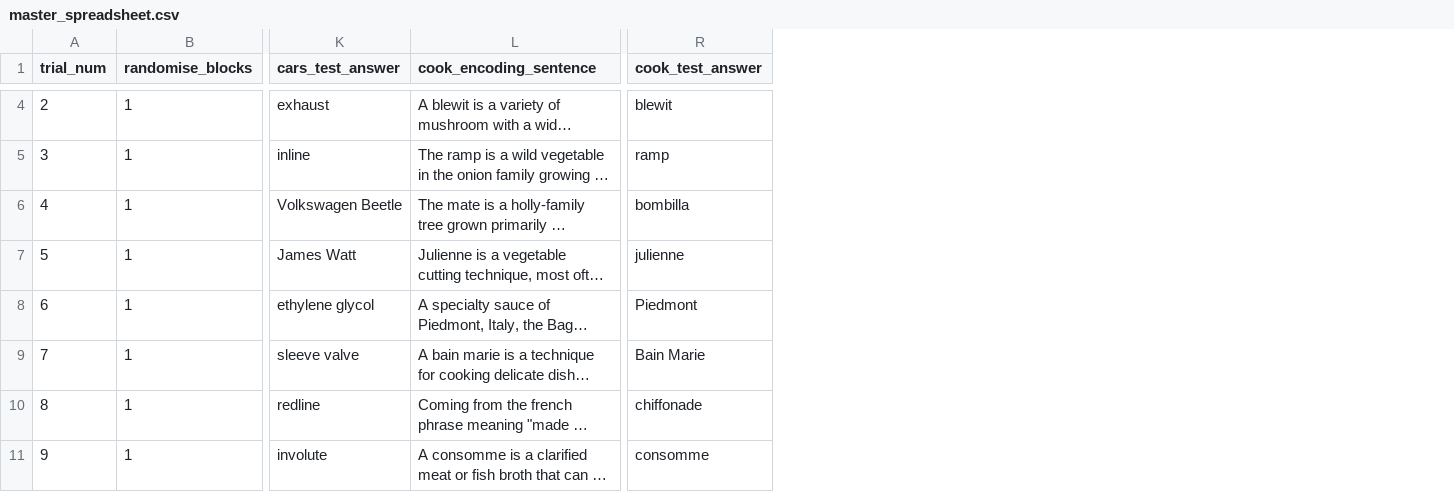
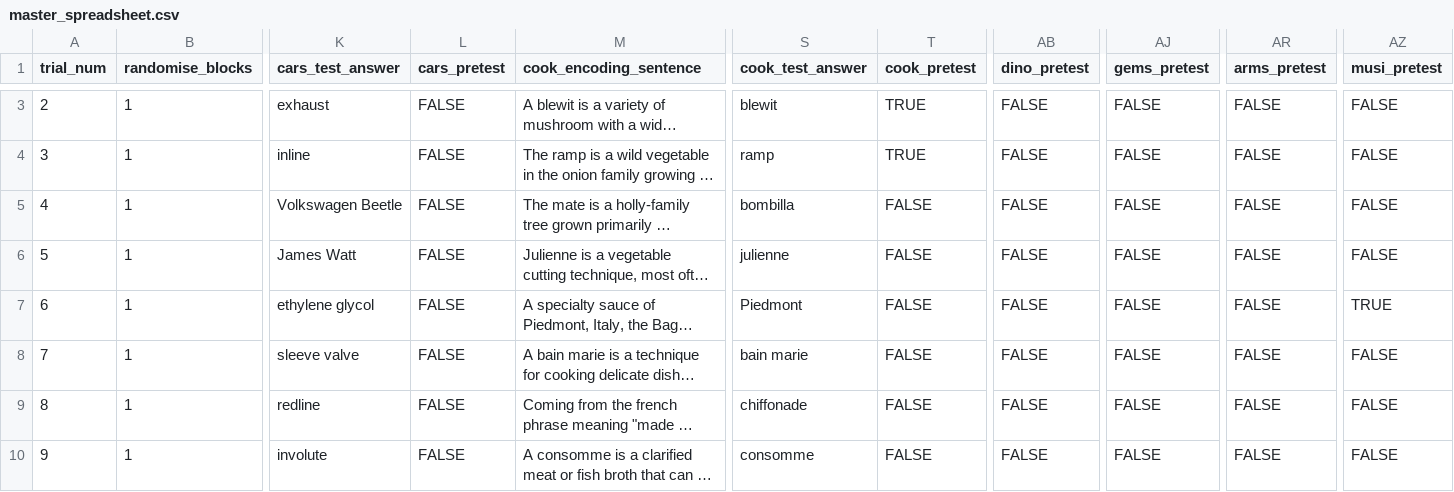
Before and after one commit to monicathieu/jeopardizing, a CSV file: stim_stuff/master_spreadsheet.csv, drawn as a sheet; only a part is shown, gaps mark what is left out; long unchanged cells end in …; addresses are those after the commit; the diff covers the shown part only; the diff names each change by its address in the sheet, - before the commit and + after, or states it on an @@ line.

```diff
--- a/stim_stuff/master_spreadsheet.csv
+++ b/stim_stuff/master_spreadsheet.csv
+column L (cars_pretest), rows 3-10: all FALSE
+column T (cook_pretest), rows 3-10: TRUE | TRUE | FALSE | FALSE | FALSE | FALSE | FALSE | FALSE
+column AB (dino_pretest), rows 3-10: all FALSE
+column AJ (gems_pretest), rows 3-10: all FALSE
+column AR (arms_pretest), rows 3-10: all FALSE
+column AZ (musi_pretest), rows 3-10: FALSE | FALSE | FALSE | FALSE | TRUE | FALSE | FALSE | FALSE
-S8 (cook_test_answer): Bain Marie
+S8 (cook_test_answer): bain marie
```
Also changed, not shown: 2 removed rows and 3 edited cells elsewhere in this file, stim_stuff/stimlist_encoding_secondhalf.csv, stim_stuff/stimlist_retrieval_facts.csv, 1 other file.
